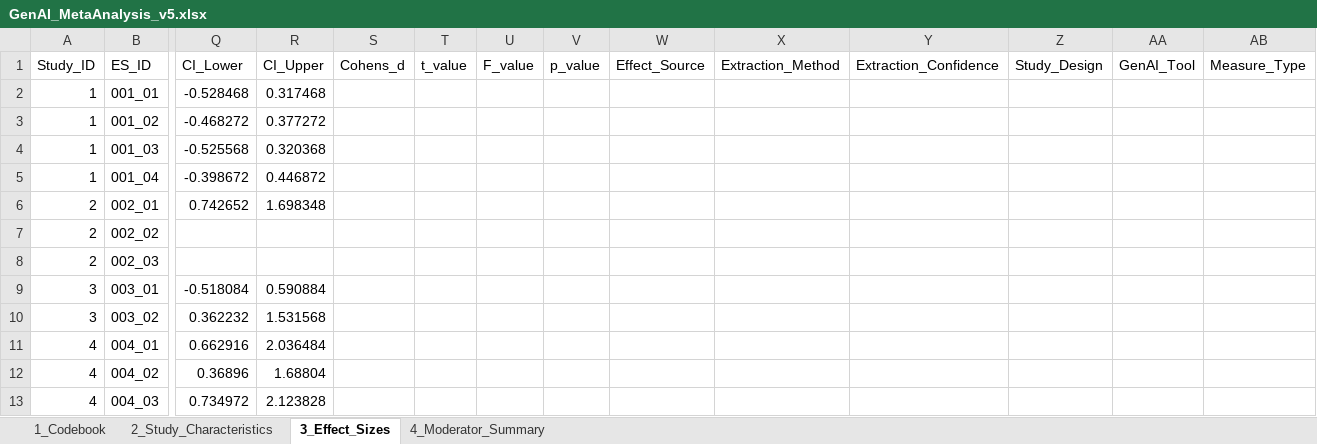
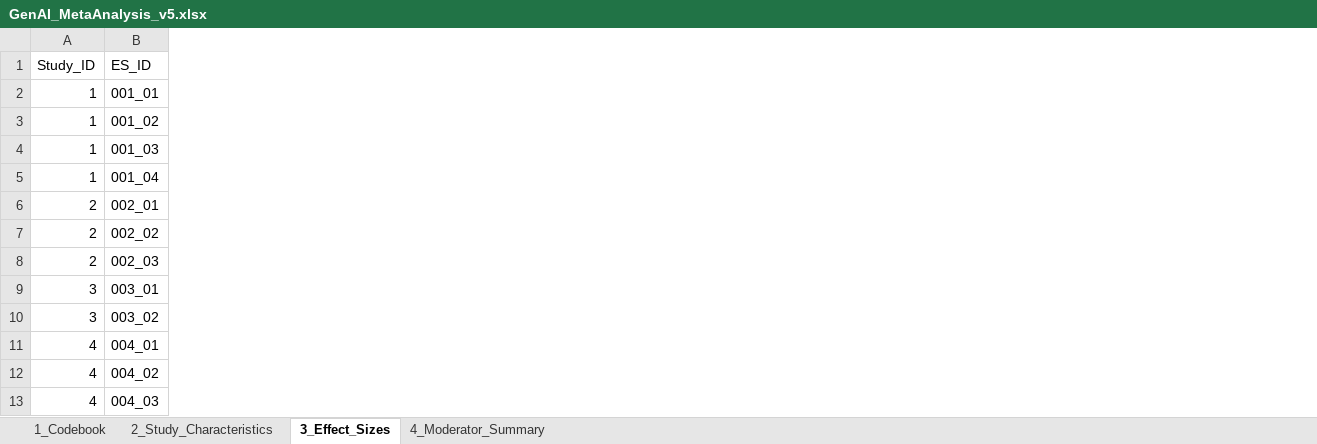
Before and after one commit to HosungYou/Generative-AI-in-Higher-Education, an Excel workbook: data/03_final/GenAI_MetaAnalysis_v5.xlsx, sheet 3_Effect_Sizes, drawn as a sheet; only a part is shown, gaps mark what is left out; values as stored, in another font and other column widths than the file's, no borders; the diff covers the shown part only; the diff names each change by its address in the sheet, - before the commit and + after, or states it on an @@ line.

```diff
--- a/data/03_final/GenAI_MetaAnalysis_v5.xlsx (sheet 3_Effect_Sizes)
+++ b/data/03_final/GenAI_MetaAnalysis_v5.xlsx (sheet 3_Effect_Sizes)
-column Q (CI_Lower), rows 2-13: -0.528468 | -0.468272 | -0.525568 | -0.398672 | 0.742652 |  |  | -0.518084 | 0.362232 | 0.662916 | 0.36896 | 0.734972
-column R (CI_Upper), rows 2-13: 0.317468 | 0.377272 | 0.320368 | 0.446872 | 1.698348 |  |  | 0.590884 | 1.531568 | 2.036484 | 1.68804 | 2.123828
-column S (Cohens_d), empty
-column T (t_value), empty
-column U (F_value), empty
-column V (p_value), empty
-column W (Effect_Source), empty
-column X (Extraction_Method), empty
-column Y (Extraction_Confidence), empty
-column Z (Study_Design), empty
-column AA (GenAI_Tool), empty
-column AB (Measure_Type), empty
```
Also changed, not shown: 1 removed column elsewhere in this sheet, sheet 4_Moderator_Summary, sheet 1_Codebook, sheet 2_Study_Characteristics.
